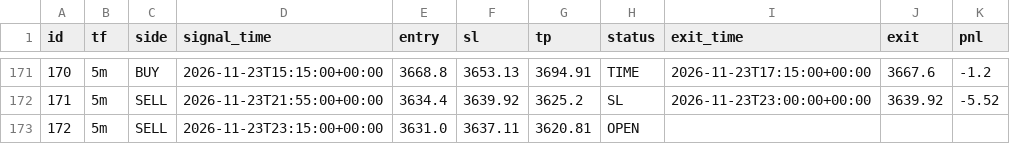
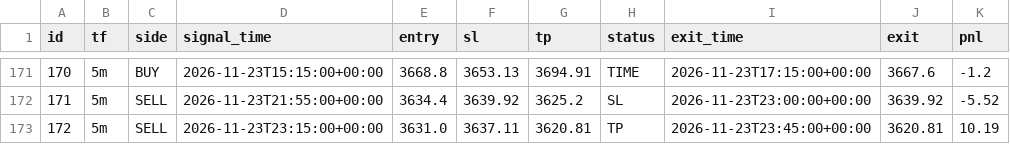
Before and after one commit to wasmehari-lang/-, a CSV file: trades.csv, drawn as a sheet; only a part is shown, gaps mark what is left out.

Commit message:
update trades

```diff
--- a/trades.csv
+++ b/trades.csv
@@ -172,2 +172,2 @@ id,tf,side,signal_time,entry,sl,tp,status,exit_time,exit,pnl
 171,5m,SELL,2026-11-23T21:55:00+00:00,3634.4,3639.92,3625.2,SL,2026-11-23T23:00:00+00:00,3639.92,-5.52
-172,5m,SELL,2026-11-23T23:15:00+00:00,3631.0,3637.11,3620.81,OPEN,,,
+172,5m,SELL,2026-11-23T23:15:00+00:00,3631.0,3637.11,3620.81,TP,2026-11-23T23:45:00+00:00,3620.81,10.19
```
